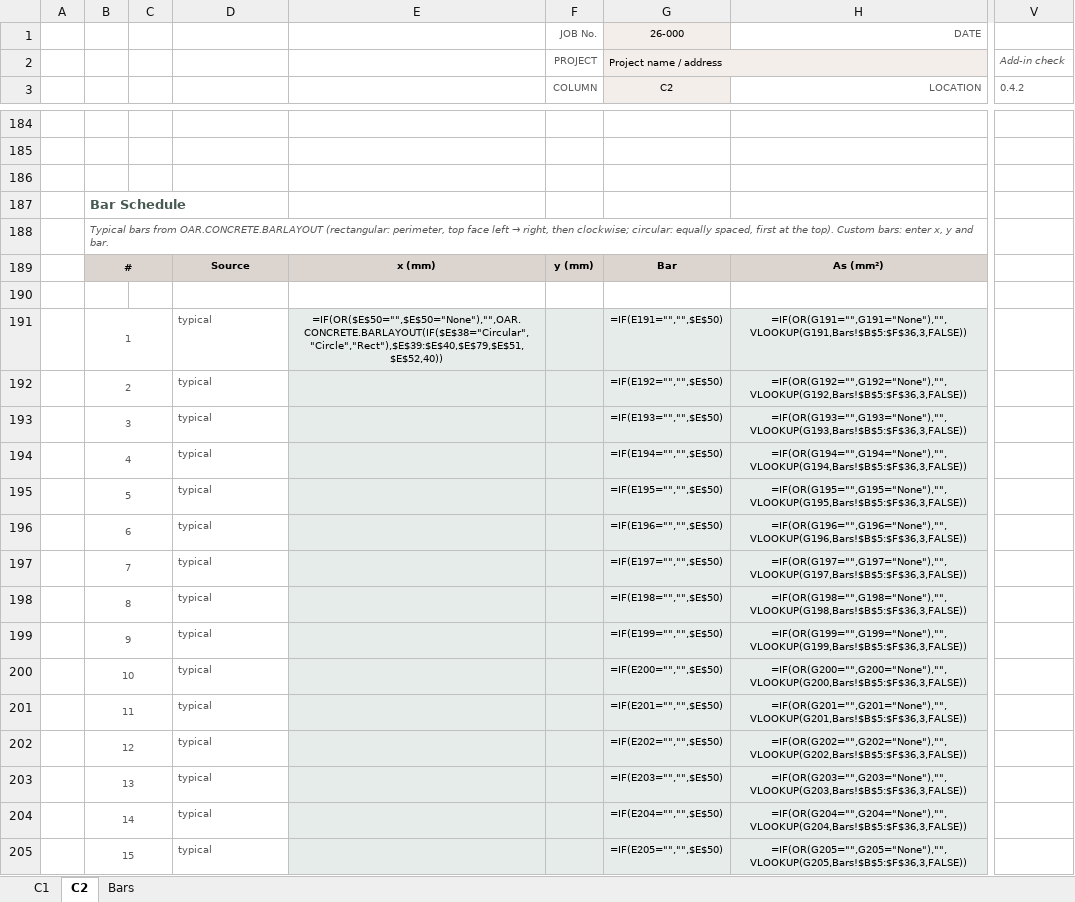
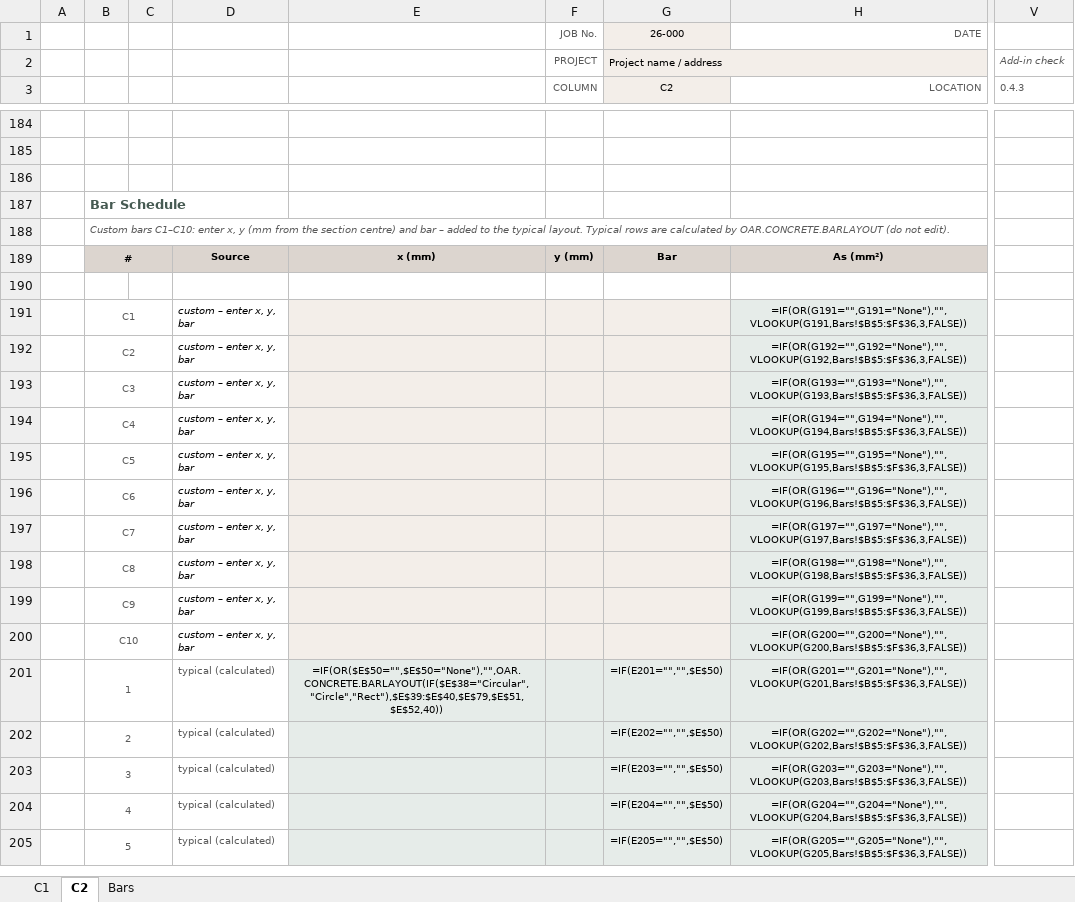
Before and after one commit to brent-oarengineers/OAR-Concrete, an Excel workbook: template/OAR - RC Column Design.xlsx, sheet C2, drawn as a sheet; only a part is shown, gaps mark what is left out; values as stored, in another font and other column widths than the file's, no borders; formulas without a stored value are shown as written; charts and pictures and conditional formats not drawn; the diff covers the shown part only; the diff names each change by its address in the sheet, - before the commit and + after, or states it on an @@ line.

```diff
--- a/template/OAR - RC Column Design.xlsx (sheet C2)
+++ b/template/OAR - RC Column Design.xlsx (sheet C2)
-V3: 0.4.2
+V3: 0.4.3
@@ B188: Typical bars from OAR.CONCRETE.BARLAYOUT (rectangular: perimeter, top face left → right, then clockwise; circular: equally spaced, first at the top). Custom bars: enter x, y and bar. → Custom bars C1–C10: enter x, y (mm from the section centre) and bar – added to the typical layout. Typical rows are calculated by OAR.CONCRETE.BARLAYOUT (do not edit). @@
-B191: 1
+B191: C1
-D191:D200: typical
+D191:D200: custom – enter x, y, bar
@@ D191:D200 italic: off → on, text colour: #595959 → black @@
-E191: =IF(OR($E$50="",$E$50="None"),"",OAR.CONCRETE.BARLAYOUT(IF($E$38="Circular","Circle","Rect"),$E$39:$E$40,$E$79,$E$51,$E$52,40))
+E191: (empty)
-G191 (C2): =IF(E191="","",$E$50)
+G191 (C2): (empty)
-B192: 2
+B192: C2
-G192 (C2): =IF(E192="","",$E$50)
+G192 (C2): (empty)
-B193: 3
+B193: C3
-G193 (C2): =IF(E193="","",$E$50)
+G193 (C2): (empty)
-B194: 4
+B194: C4
-G194 (C2): =IF(E194="","",$E$50)
+G194 (C2): (empty)
-B195: 5
+B195: C5
-G195 (C2): =IF(E195="","",$E$50)
+G195 (C2): (empty)
-B196: 6
+B196: C6
-G196 (C2): =IF(E196="","",$E$50)
+G196 (C2): (empty)
-B197: 7
+B197: C7
-G197 (C2): =IF(E197="","",$E$50)
+G197 (C2): (empty)
-B198: 8
+B198: C8
-G198 (C2): =IF(E198="","",$E$50)
+G198 (C2): (empty)
-B199: 9
+B199: C9
-G199 (C2): =IF(E199="","",$E$50)
+G199 (C2): (empty)
-B200: 10
+B200: C10
-G200 (C2): =IF(E200="","",$E$50)
+G200 (C2): (empty)
-B201: 11
+B201: 1
-D201:D205: typical
+D201:D205: typical (calculated)
-E201: (empty)
+E201: =IF(OR($E$50="",$E$50="None"),"",OAR.CONCRETE.BARLAYOUT(IF($E$38="Circular","Circle","Rect"),$E$39:$E$40,$E$79,$E$51,$E$52,40))
-B202: 12
+B202: 2
-B203: 13
+B203: 3
-B204: 14
+B204: 4
-B205: 15
+B205: 5
```
Also changed, not shown: 85 edited cells elsewhere in this sheet, sheet C1, template/OAR - RC Flexural Design.xlsx, 5 other files.
